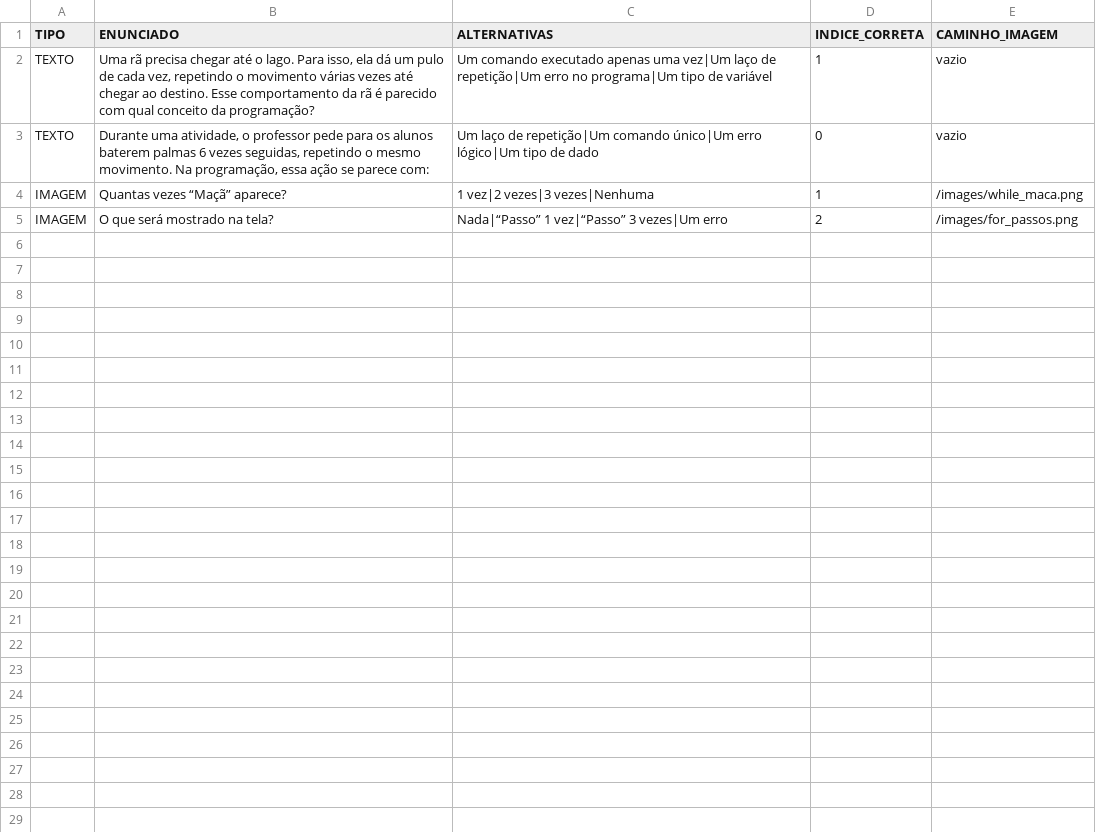
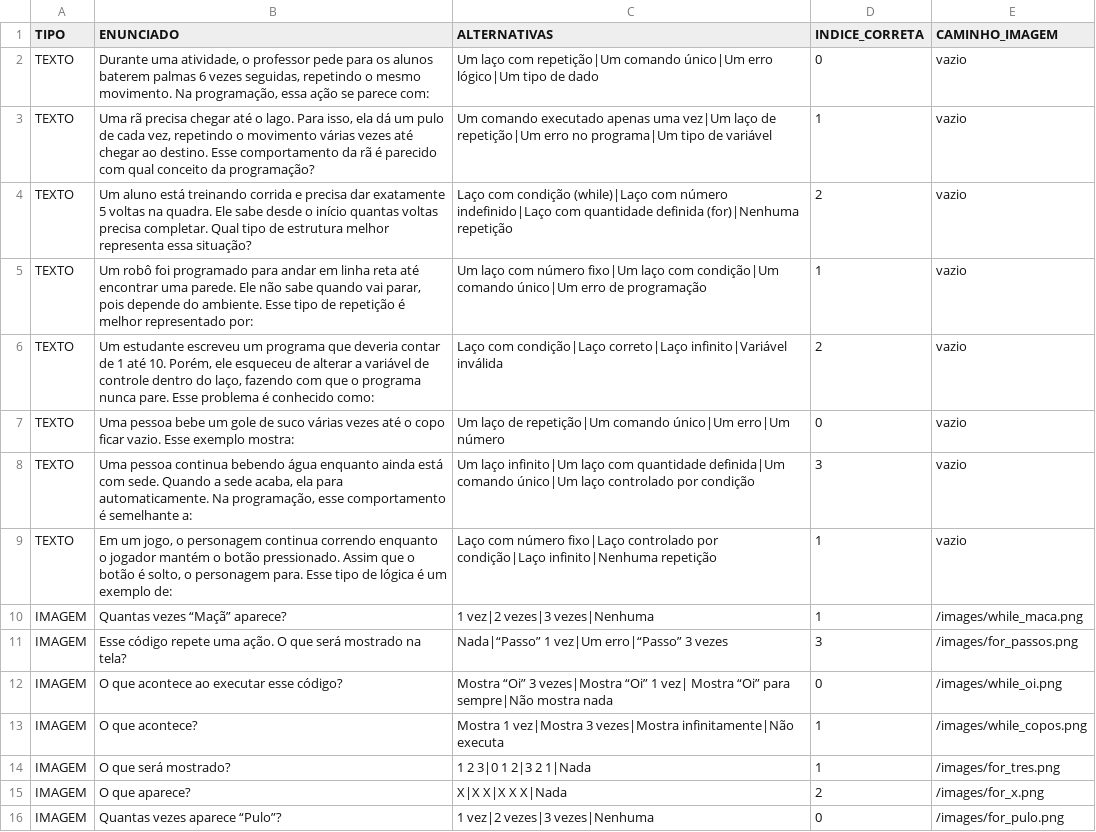
Before and after one commit to FabricioOliveira08/quizzEducativo, a CSV file: src/main/resources/data/perguntas.csv, drawn as a sheet.

Commit message:
resolve fluxo de dados e adiciona as perguntas

```diff
--- a/src/main/resources/data/perguntas.csv
+++ b/src/main/resources/data/perguntas.csv
@@ -1,5 +1,16 @@
 TIPO;ENUNCIADO;ALTERNATIVAS;INDICE_CORRETA;CAMINHO_IMAGEM
+TEXTO;Durante uma atividade, o professor pede para os alunos baterem palmas 6 vezes seguidas, repetindo o mesmo movimento. Na programação, essa ação se parece com:;Um laço com repetição|Um comando único|Um erro lógico|Um tipo de dado;0;vazio
 TEXTO;Uma rã precisa chegar até o lago. Para isso, ela dá um pulo de cada vez, repetindo o movimento várias vezes até chegar ao destino. Esse comportamento da rã é parecido com qual conceito da programação?;Um comando executado apenas uma vez|Um laço de repetição|Um erro no programa|Um tipo de variável;1;vazio
-TEXTO;Durante uma atividade, o professor pede para os alunos baterem palmas 6 vezes seguidas, repetindo o mesmo movimento. Na programação, essa ação se parece com:;Um laço de repetição|Um comando único|Um erro lógico|Um tipo de dado;0;vazio
+TEXTO;Um aluno está treinando corrida e precisa dar exatamente 5 voltas na quadra. Ele sabe desde o início quantas voltas precisa completar. Qual tipo de estrutura melhor representa essa situação?;Laço com condição (while)|Laço com número indefinido|Laço com quantidade definida (for)|Nenhuma repetição;2;vazio
+TEXTO;Um robô foi programado para andar em linha reta até encontrar uma parede. Ele não sabe quando vai parar, pois depende do ambiente. Esse tipo de repetição é melhor representado por:;Um laço com número fixo|Um laço com condição|Um comando único|Um erro de programação;1;vazio
+TEXTO;Um estudante escreveu um programa que deveria contar de 1 até 10. Porém, ele esqueceu de alterar a variável de controle dentro do laço, fazendo com que o programa nunca pare. Esse problema é conhecido como:;Laço com condição|Laço correto|Laço infinito|Variável inválida;2;vazio
+TEXTO;Uma pessoa bebe um gole de suco várias vezes até o copo ficar vazio. Esse exemplo mostra:;Um laço de repetição|Um comando único|Um erro|Um número;0;vazio
+TEXTO;Uma pessoa continua bebendo água enquanto ainda está com sede. Quando a sede acaba, ela para automaticamente. Na programação, esse comportamento é semelhante a:;Um laço infinito|Um laço com quantidade definida|Um comando único|Um laço controlado por condição;3;vazio
+TEXTO;Em um jogo, o personagem continua correndo enquanto o jogador mantém o botão pressionado. Assim que o botão é solto, o personagem para. Esse tipo de lógica é um exemplo de:;Laço com número fixo|Laço controlado por condição|Laço infinito|Nenhuma repetição;1;vazio
 IMAGEM;Quantas vezes “Maçã” aparece?;1 vez|2 vezes|3 vezes|Nenhuma;1;/images/while_maca.png
-IMAGEM;O que será mostrado na tela?;Nada|“Passo” 1 vez|“Passo” 3 vezes|Um erro;2;/images/for_passos.png
+IMAGEM;Esse código repete uma ação. O que será mostrado na tela?;Nada|“Passo” 1 vez|Um erro|“Passo” 3 vezes;3;/images/for_passos.png
+IMAGEM;O que acontece ao executar esse código?;Mostra “Oi” 3 vezes|Mostra “Oi” 1 vez| Mostra “Oi” para sempre|Não mostra nada;0;/images/while_oi.png
+IMAGEM;O que acontece?;Mostra 1 vez|Mostra 3 vezes|Mostra infinitamente|Não executa;1;/images/while_copos.png
+IMAGEM;O que será mostrado?;1 2 3|0 1 2|3 2 1|Nada;1;/images/for_tres.png
+IMAGEM;O que aparece?;X|X X|X X X|Nada;2;/images/for_x.png
+IMAGEM;Quantas vezes aparece “Pulo”?;1 vez|2 vezes|3 vezes|Nenhuma;0;/images/for_pulo.png
```
Also changed, not shown: 14 other files.
